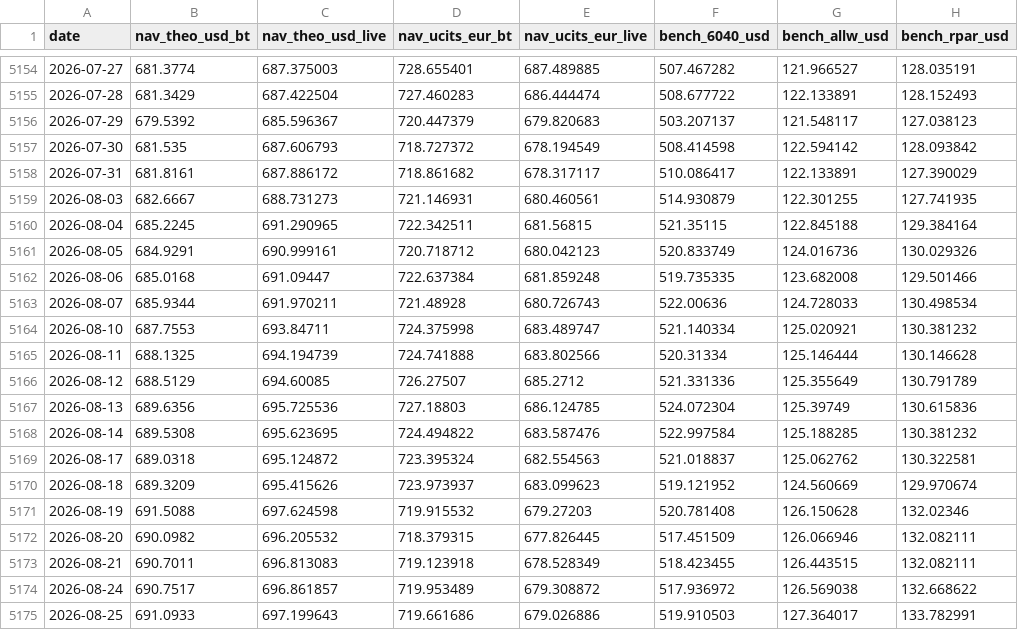
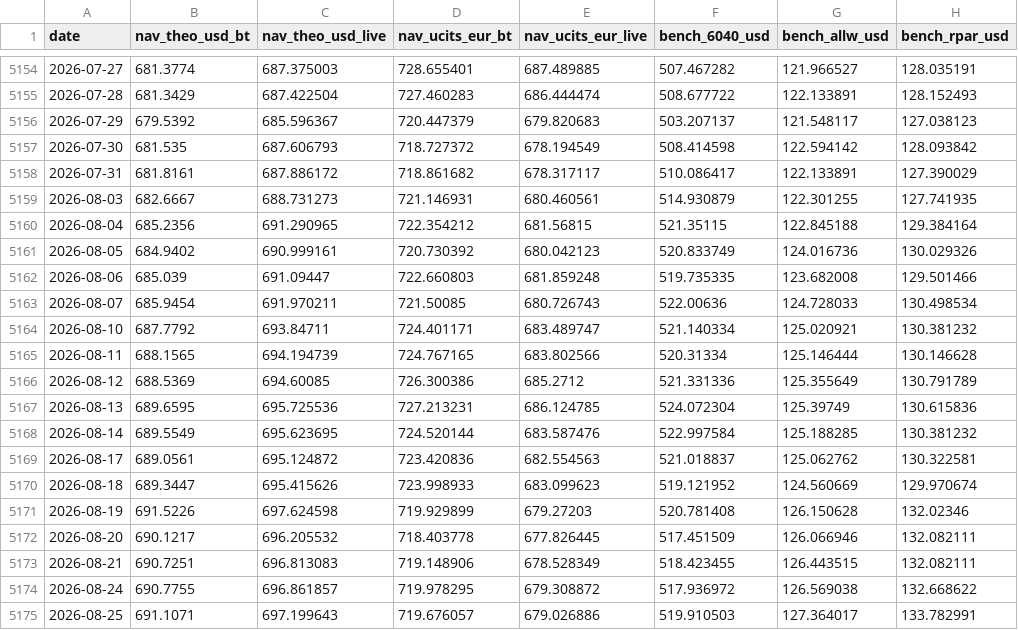
Before and after one commit to assetcontrolpro-ai/ACP-Fund-NAV, a CSV file: nav_bench_AW_pure.csv, drawn as a sheet; only a part is shown, gaps mark what is left out; the diff covers the shown part only; the diff names each change by its address in the sheet, - before the commit and + after, or states it on an @@ line.

Commit message:
AW daily 2026-09-04 05:01Z

```diff
--- a/nav_bench_AW_pure.csv
+++ b/nav_bench_AW_pure.csv
-B5160 (nav_theo_usd_bt): 685.2245
+B5160 (nav_theo_usd_bt): 685.2356
-D5160 (nav_ucits_eur_bt): 722.342511
+D5160 (nav_ucits_eur_bt): 722.354212
-B5161 (nav_theo_usd_bt): 684.9291
+B5161 (nav_theo_usd_bt): 684.9402
-D5161 (nav_ucits_eur_bt): 720.718712
+D5161 (nav_ucits_eur_bt): 720.730392
-B5162 (nav_theo_usd_bt): 685.0168
+B5162 (nav_theo_usd_bt): 685.039
-D5162 (nav_ucits_eur_bt): 722.637384
+D5162 (nav_ucits_eur_bt): 722.660803
-B5163 (nav_theo_usd_bt): 685.9344
+B5163 (nav_theo_usd_bt): 685.9454
-D5163 (nav_ucits_eur_bt): 721.48928
+D5163 (nav_ucits_eur_bt): 721.50085
-B5164 (nav_theo_usd_bt): 687.7553
+B5164 (nav_theo_usd_bt): 687.7792
-D5164 (nav_ucits_eur_bt): 724.375998
+D5164 (nav_ucits_eur_bt): 724.401171
-B5165 (nav_theo_usd_bt): 688.1325
+B5165 (nav_theo_usd_bt): 688.1565
-D5165 (nav_ucits_eur_bt): 724.741888
+D5165 (nav_ucits_eur_bt): 724.767165
-B5166 (nav_theo_usd_bt): 688.5129
+B5166 (nav_theo_usd_bt): 688.5369
-D5166 (nav_ucits_eur_bt): 726.27507
+D5166 (nav_ucits_eur_bt): 726.300386
-B5167 (nav_theo_usd_bt): 689.6356
+B5167 (nav_theo_usd_bt): 689.6595
-D5167 (nav_ucits_eur_bt): 727.18803
+D5167 (nav_ucits_eur_bt): 727.213231
-B5168 (nav_theo_usd_bt): 689.5308
+B5168 (nav_theo_usd_bt): 689.5549
-D5168 (nav_ucits_eur_bt): 724.494822
+D5168 (nav_ucits_eur_bt): 724.520144
-B5169 (nav_theo_usd_bt): 689.0318
+B5169 (nav_theo_usd_bt): 689.0561
-D5169 (nav_ucits_eur_bt): 723.395324
+D5169 (nav_ucits_eur_bt): 723.420836
-B5170 (nav_theo_usd_bt): 689.3209
+B5170 (nav_theo_usd_bt): 689.3447
-D5170 (nav_ucits_eur_bt): 723.973937
+D5170 (nav_ucits_eur_bt): 723.998933
-B5171 (nav_theo_usd_bt): 691.5088
+B5171 (nav_theo_usd_bt): 691.5226
-D5171 (nav_ucits_eur_bt): 719.915532
+D5171 (nav_ucits_eur_bt): 719.929899
-B5172 (nav_theo_usd_bt): 690.0982
+B5172 (nav_theo_usd_bt): 690.1217
-D5172 (nav_ucits_eur_bt): 718.379315
+D5172 (nav_ucits_eur_bt): 718.403778
-B5173 (nav_theo_usd_bt): 690.7011
+B5173 (nav_theo_usd_bt): 690.7251
-D5173 (nav_ucits_eur_bt): 719.123918
+D5173 (nav_ucits_eur_bt): 719.148906
-B5174 (nav_theo_usd_bt): 690.7517
+B5174 (nav_theo_usd_bt): 690.7755
-D5174 (nav_ucits_eur_bt): 719.953489
+D5174 (nav_ucits_eur_bt): 719.978295
-B5175 (nav_theo_usd_bt): 691.0933
+B5175 (nav_theo_usd_bt): 691.1071
-D5175 (nav_ucits_eur_bt): 719.661686
+D5175 (nav_ucits_eur_bt): 719.676057
```
Also changed, not shown: 1 added row and 14 edited cells elsewhere in this file.
